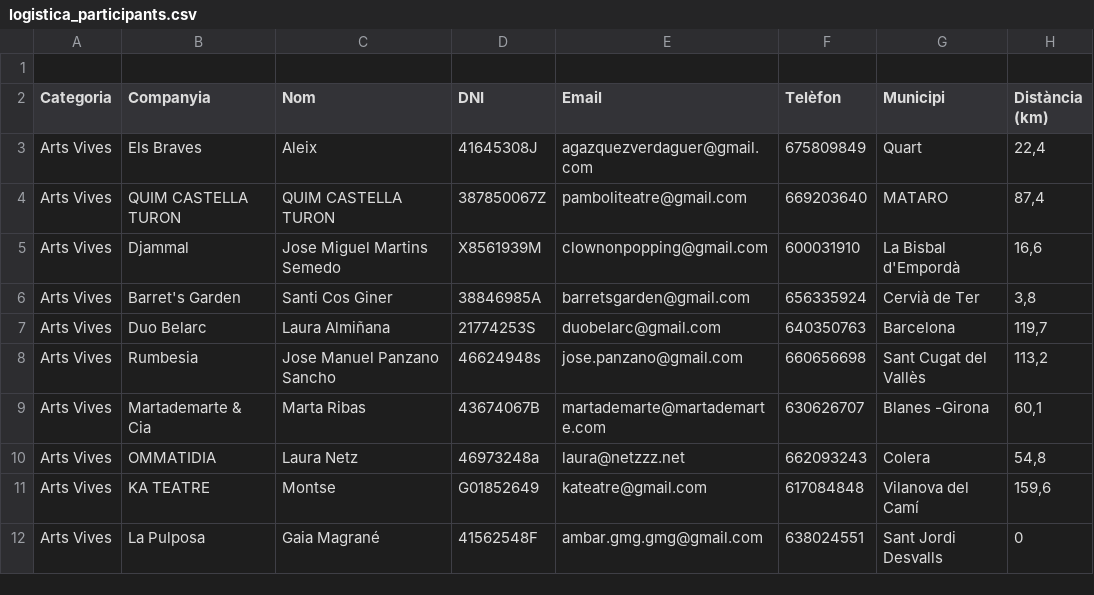
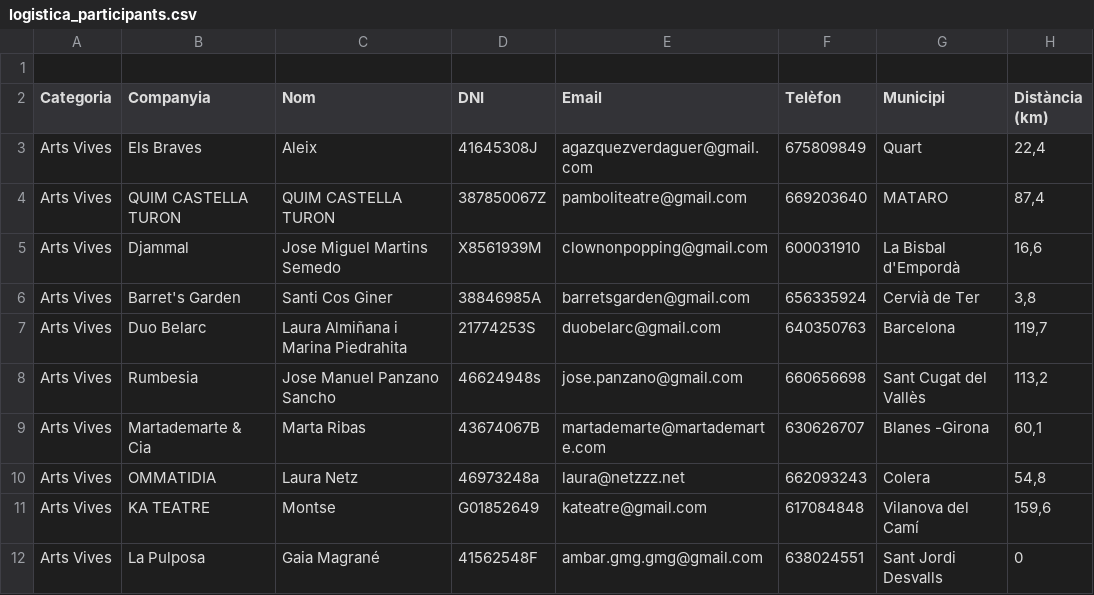
Before and after one commit to pararols/desvallstemp, a CSV file: logistica_participants.csv, drawn as a sheet; only a part is shown; the diff names each change by its address in the sheet, - before the commit and + after, or states it on an @@ line.

Commit message:
Afegeix Marina Piedrahita a Duo Belarc i corregeix Barret's Garden

```diff
--- a/logistica_participants.csv
+++ b/logistica_participants.csv
-C7 (Nom): Laura Almiñana
+C7 (Nom): Laura Almiñana i Marina Piedrahita
```
Also changed, not shown: 6 other files.
